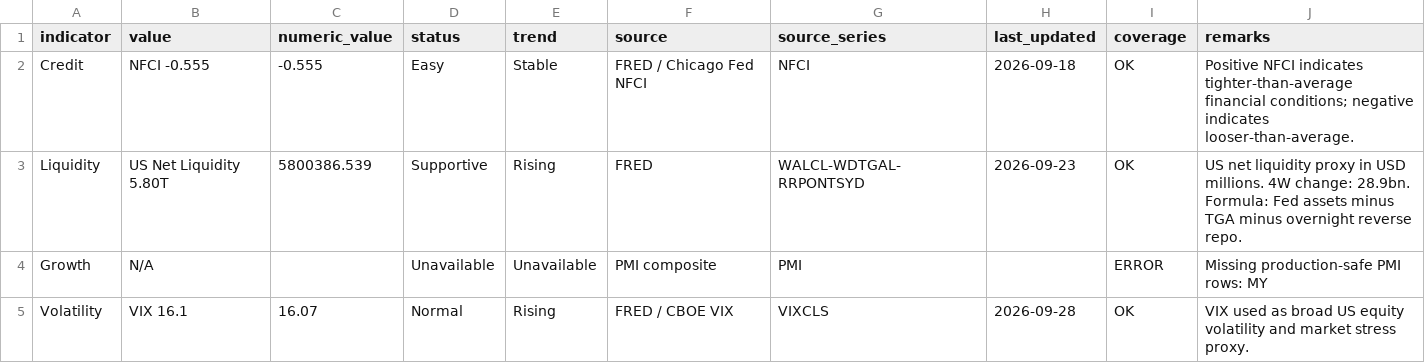
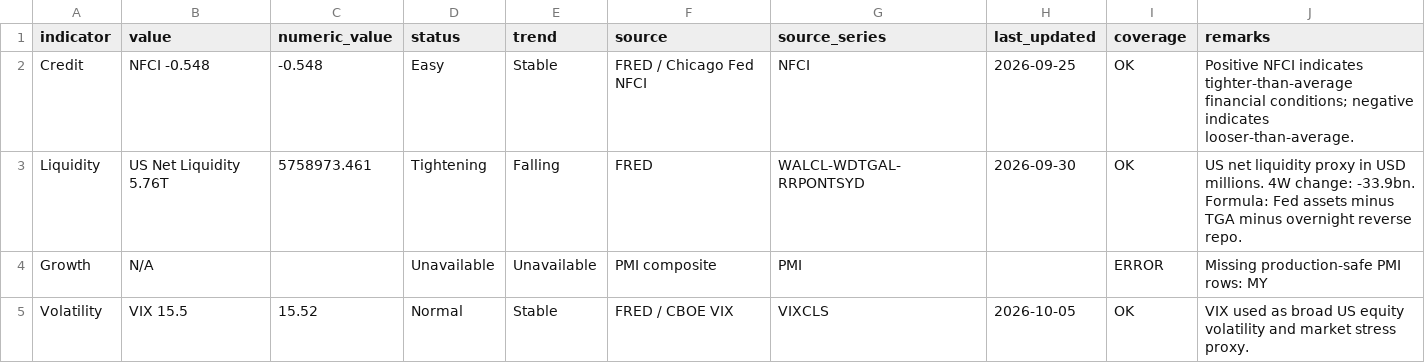
Before and after one commit to phankf-star/sg-tactical-wealth-allocator, a CSV file: macro_pack_latest/global_macro_regime_latest.csv, drawn as a sheet.

```diff
--- a/macro_pack_latest/global_macro_regime_latest.csv
+++ b/macro_pack_latest/global_macro_regime_latest.csv
@@ -1,5 +1,5 @@
 indicator,value,numeric_value,status,trend,source,source_series,last_updated,coverage,remarks
-Credit,NFCI -0.555,-0.555,Easy,Stable,FRED / Chicago Fed NFCI,NFCI,2026-09-18,OK,Positive NFCI indicates tighter-than-average financial conditions; negative indicates looser-than-average.
-Liquidity,US Net Liquidity 5.80T,5800386.539,Supportive,Rising,FRED,WALCL-WDTGAL-RRPONTSYD,2026-09-23,OK,US net liquidity proxy in USD millions. 4W change: 28.9bn. Formula: Fed assets minus TGA minus overnight reverse repo.
+Credit,NFCI -0.548,-0.548,Easy,Stable,FRED / Chicago Fed NFCI,NFCI,2026-09-25,OK,Positive NFCI indicates tighter-than-average financial conditions; negative indicates looser-than-average.
+Liquidity,US Net Liquidity 5.76T,5758973.461,Tightening,Falling,FRED,WALCL-WDTGAL-RRPONTSYD,2026-09-30,OK,US net liquidity proxy in USD millions. 4W change: -33.9bn. Formula: Fed assets minus TGA minus overnight reverse repo.
 Growth,N/A,,Unavailable,Unavailable,PMI composite,PMI,,ERROR,Missing production-safe PMI rows: MY
-Volatility,VIX 16.1,16.07,Normal,Rising,FRED / CBOE VIX,VIXCLS,2026-09-28,OK,VIX used as broad US equity volatility and market stress proxy.
+Volatility,VIX 15.5,15.52,Normal,Stable,FRED / CBOE VIX,VIXCLS,2026-10-05,OK,VIX used as broad US equity volatility and market stress proxy.
```
Also changed, not shown: macro_pack_latest/global_macro_regime_diagnostics.csv.
